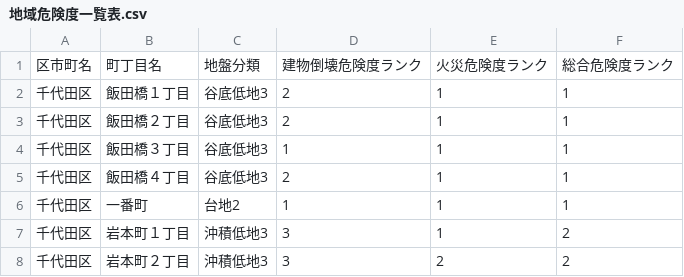
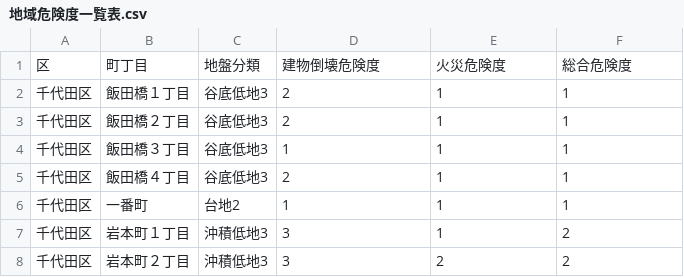
Before and after one commit to nekotokage335/saitsuyo, a CSV file: 地域危険度一覧表.csv, drawn as a sheet; only a part is shown; removed rows and columns are numbered as before the commit, all else as after; the diff names each change by its address in the sheet, - before the commit and + after, or states it on an @@ line.

Commit message:
Update 地域危険度一覧表.csv

```diff
--- a/地域危険度一覧表.csv
+++ b/地域危険度一覧表.csv
-row 1: 区市町名 | 町丁目名 | 地盤分類 | 建物倒壊危険度ランク | 火災危険度ランク | 総合危険度ランク
+row 1: 区 | 町丁目 | 地盤分類 | 建物倒壊危険度 | 火災危険度 | 総合危険度
```
